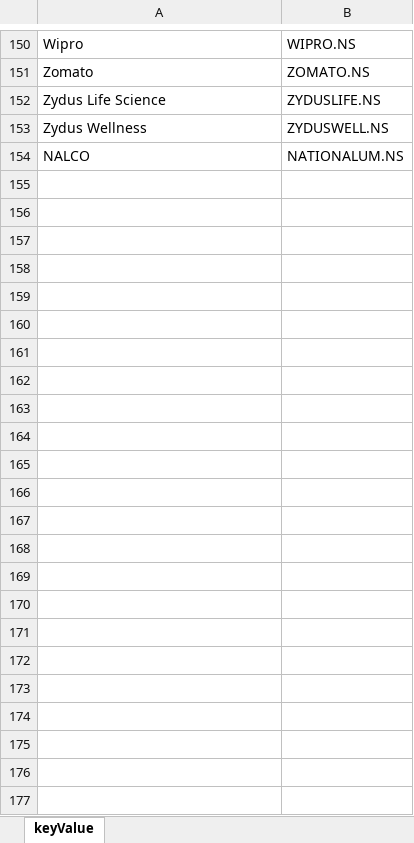
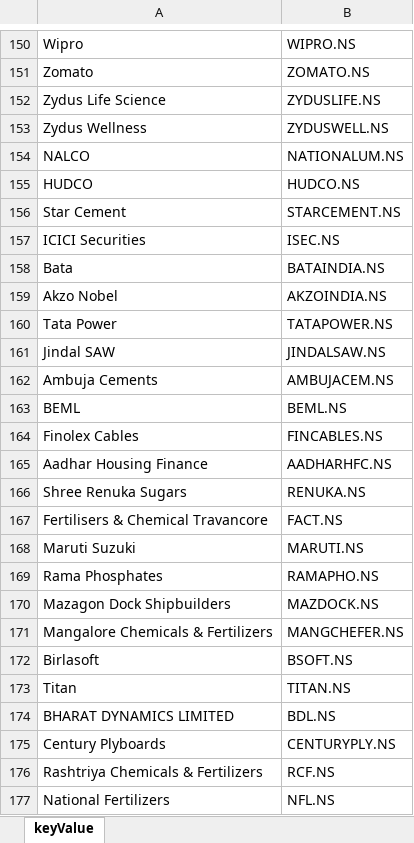
Before and after one commit to tanwarrohit825/CleanUpTardeDataCsv, an Excel workbook: keyValue.xlsx, sheet keyValue, drawn as a sheet; only a part is shown, gaps mark what is left out; values as stored, in another font and other column widths than the file's, no borders; table styles not drawn; the diff names each change by its address in the sheet, - before the commit and + after, or states it on an @@ line.

Commit message:
UpdateKeyValue

```diff
--- a/keyValue.xlsx (sheet keyValue)
+++ b/keyValue.xlsx (sheet keyValue)
+row 155: HUDCO | HUDCO.NS
+row 156: Star Cement | STARCEMENT.NS
+row 157: ICICI Securities | ISEC.NS
+row 158: Bata | BATAINDIA.NS
+row 159: Akzo Nobel | AKZOINDIA.NS
+row 160: Tata Power | TATAPOWER.NS
+row 161: Jindal SAW | JINDALSAW.NS
+row 162: Ambuja Cements | AMBUJACEM.NS
+row 163: BEML | BEML.NS
+row 164: Finolex Cables | FINCABLES.NS
+row 165: Aadhar Housing Finance | AADHARHFC.NS
+row 166: Shree Renuka Sugars | RENUKA.NS
+row 167: Fertilisers & Chemical Travancore | FACT.NS
+row 168: Maruti Suzuki | MARUTI.NS
+row 169: Rama Phosphates | RAMAPHO.NS
+row 170: Mazagon Dock Shipbuilders | MAZDOCK.NS
+row 171: Mangalore Chemicals & Fertilizers | MANGCHEFER.NS
+row 172: Birlasoft | BSOFT.NS
+row 173: Titan | TITAN.NS
+row 174: BHARAT DYNAMICS LIMITED | BDL.NS
+row 175: Century Plyboards | CENTURYPLY.NS
+row 176: Rashtriya Chemicals & Fertilizers | RCF.NS
+row 177: National Fertilizers | NFL.NS
```
Also changed, not shown: 3 other files.
